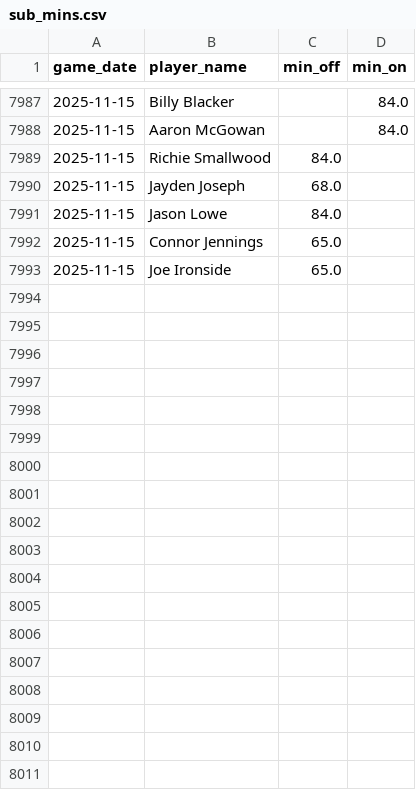
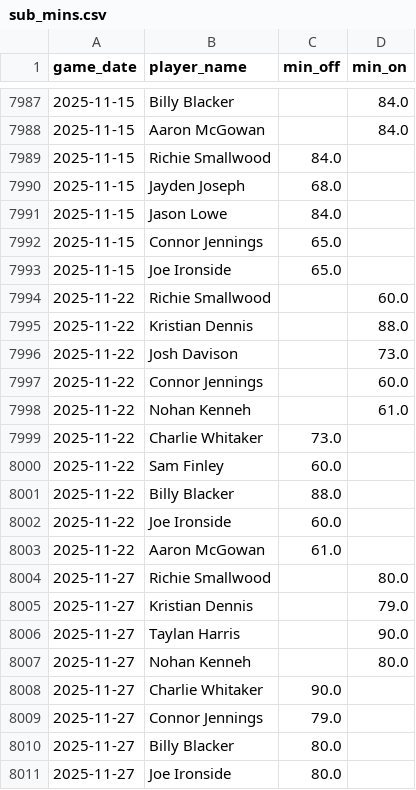
Before and after one commit to petebrown/data-updater-v2, a CSV file: data-r/sub_mins.csv, drawn as a sheet; only a part is shown, gaps mark what is left out; the diff names each change by its address in the sheet, - before the commit and + after, or states it on an @@ line.

```diff
--- a/data-r/sub_mins.csv
+++ b/data-r/sub_mins.csv
+row 7994: 2025-11-22 | Richie Smallwood |  | 60.0
+row 7995: 2025-11-22 | Kristian Dennis |  | 88.0
+row 7996: 2025-11-22 | Josh Davison |  | 73.0
+row 7997: 2025-11-22 | Connor Jennings |  | 60.0
+row 7998: 2025-11-22 | Nohan Kenneh |  | 61.0
+row 7999: 2025-11-22 | Charlie Whitaker | 73.0
+row 8000: 2025-11-22 | Sam Finley | 60.0
+row 8001: 2025-11-22 | Billy Blacker | 88.0
+row 8002: 2025-11-22 | Joe Ironside | 60.0
+row 8003: 2025-11-22 | Aaron McGowan | 61.0
+row 8004: 2025-11-27 | Richie Smallwood |  | 80.0
+row 8005: 2025-11-27 | Kristian Dennis |  | 79.0
+row 8006: 2025-11-27 | Taylan Harris |  | 90.0
+row 8007: 2025-11-27 | Nohan Kenneh |  | 80.0
+row 8008: 2025-11-27 | Charlie Whitaker | 90.0
+row 8009: 2025-11-27 | Connor Jennings | 79.0
+row 8010: 2025-11-27 | Billy Blacker | 80.0
+row 8011: 2025-11-27 | Joe Ironside | 80.0
```
Also changed, not shown: data-r/subs.csv, data/league_tables.csv, 29 other files.
